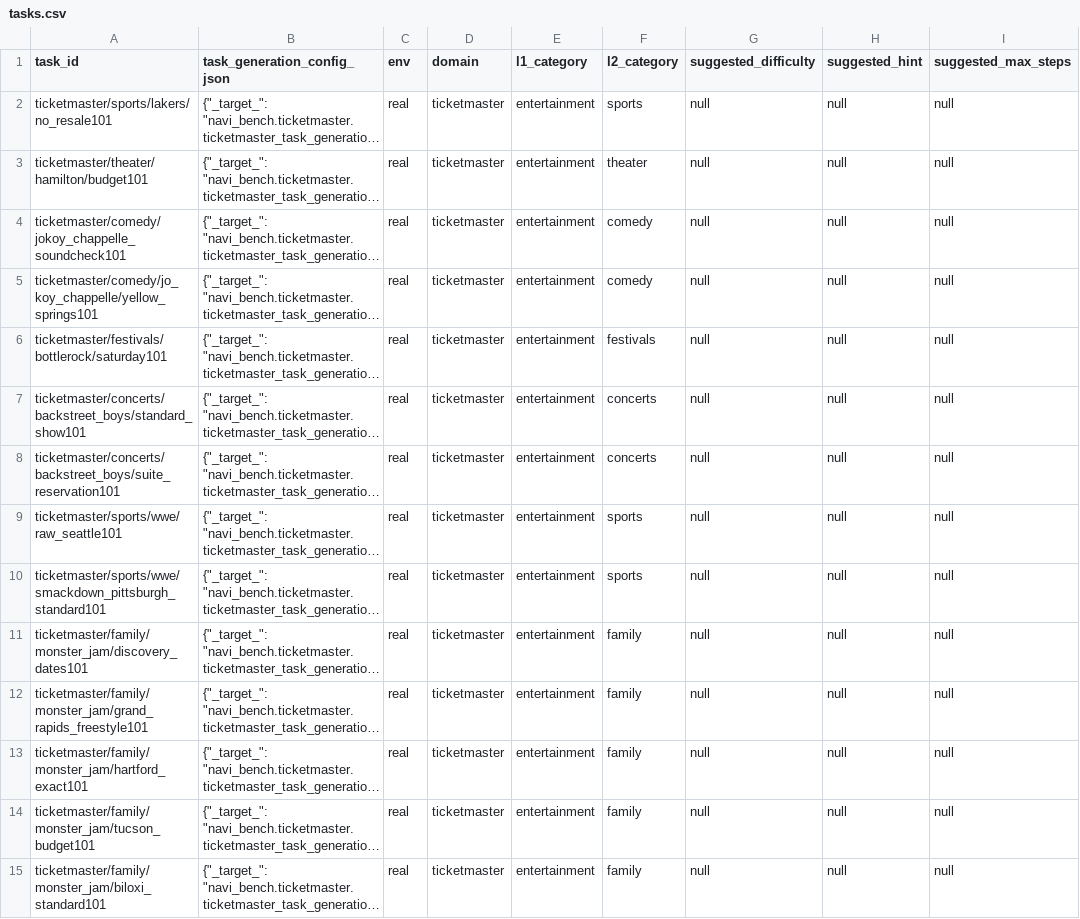
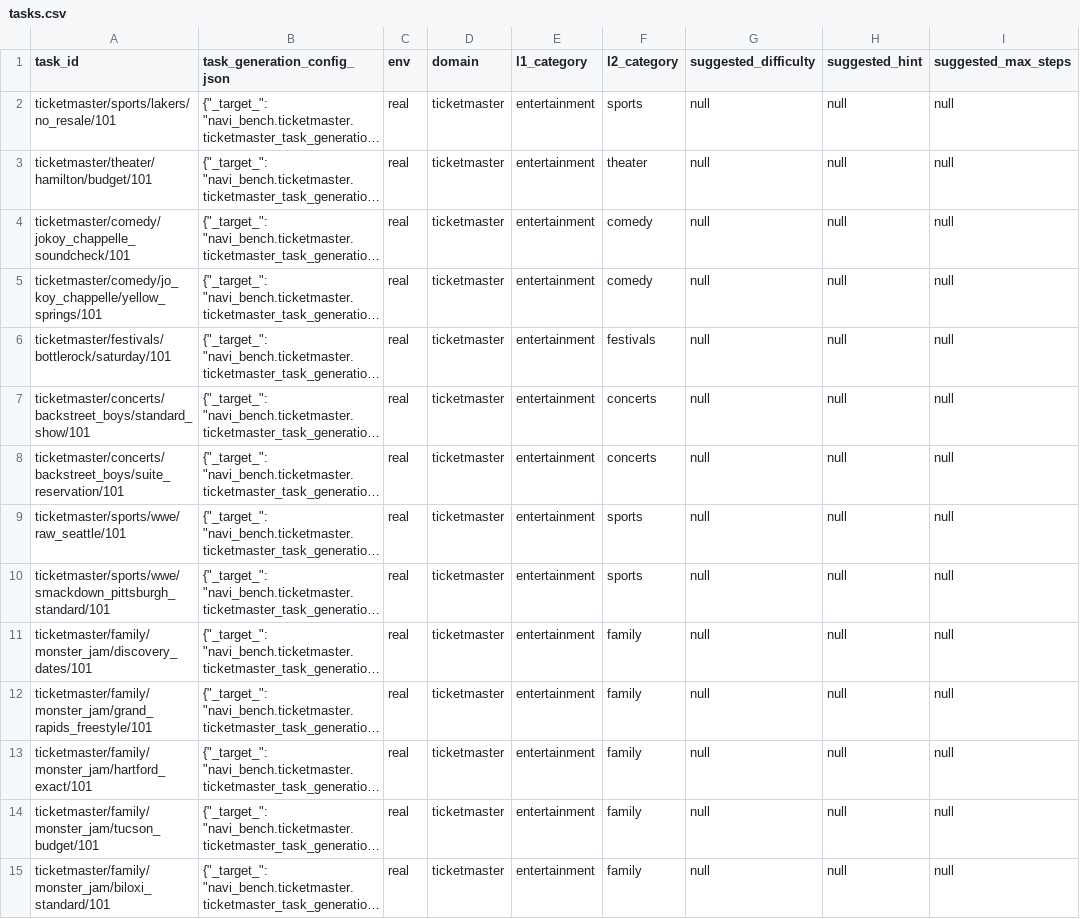
Before and after one commit to Autonex009/Trajectories-scripts-2, a CSV file: navi_bench/ticketmaster/tasks.csv, drawn as a sheet; only a part is shown; long unchanged cells end in …; the diff covers the shown part only; the diff names each change by its address in the sheet, - before the commit and + after, or states it on an @@ line.

Commit message:
FIXES

```diff
--- a/navi_bench/ticketmaster/tasks.csv
+++ b/navi_bench/ticketmaster/tasks.csv
-A2 (task_id): ticketmaster/sports/lakers/no_resale101
+A2 (task_id): ticketmaster/sports/lakers/no_resale/101
-A3 (task_id): ticketmaster/theater/hamilton/budget101
+A3 (task_id): ticketmaster/theater/hamilton/budget/101
-A4 (task_id): ticketmaster/comedy/jokoy_chappelle_soundcheck101
+A4 (task_id): ticketmaster/comedy/jokoy_chappelle_soundcheck/101
-A5 (task_id): ticketmaster/comedy/jo_koy_chappelle/yellow_springs101
+A5 (task_id): ticketmaster/comedy/jo_koy_chappelle/yellow_springs/101
-A6 (task_id): ticketmaster/festivals/bottlerock/saturday101
+A6 (task_id): ticketmaster/festivals/bottlerock/saturday/101
-A7 (task_id): ticketmaster/concerts/backstreet_boys/standard_show101
+A7 (task_id): ticketmaster/concerts/backstreet_boys/standard_show/101
-A8 (task_id): ticketmaster/concerts/backstreet_boys/suite_reservation101
+A8 (task_id): ticketmaster/concerts/backstreet_boys/suite_reservation/101
-A9 (task_id): ticketmaster/sports/wwe/raw_seattle101
+A9 (task_id): ticketmaster/sports/wwe/raw_seattle/101
-A10 (task_id): ticketmaster/sports/wwe/smackdown_pittsburgh_standard101
+A10 (task_id): ticketmaster/sports/wwe/smackdown_pittsburgh_standard/101
-A11 (task_id): ticketmaster/family/monster_jam/discovery_dates101
+A11 (task_id): ticketmaster/family/monster_jam/discovery_dates/101
-A12 (task_id): ticketmaster/family/monster_jam/grand_rapids_freestyle101
+A12 (task_id): ticketmaster/family/monster_jam/grand_rapids_freestyle/101
-A13 (task_id): ticketmaster/family/monster_jam/hartford_exact101
+A13 (task_id): ticketmaster/family/monster_jam/hartford_exact/101
-A14 (task_id): ticketmaster/family/monster_jam/tucson_budget101
+A14 (task_id): ticketmaster/family/monster_jam/tucson_budget/101
-A15 (task_id): ticketmaster/family/monster_jam/biloxi_standard101
+A15 (task_id): ticketmaster/family/monster_jam/biloxi_standard/101
```
Also changed, not shown: 59 edited cells elsewhere in this file.
